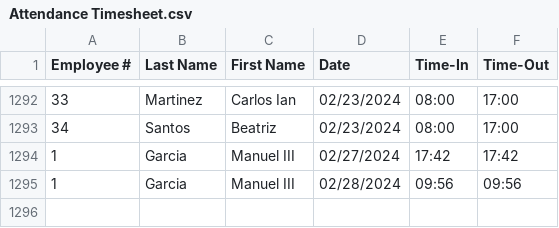
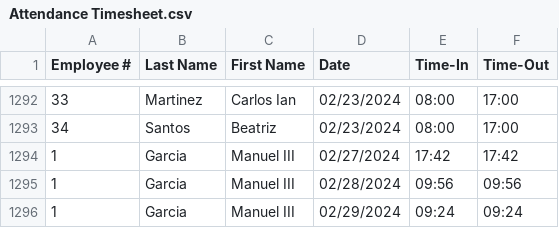
Before and after one commit to zpsy-hub/Advanced-OOP-Payroll-System, a CSV file: src/data/Attendance Timesheet.csv, drawn as a sheet; only a part is shown, gaps mark what is left out; the diff names each change by its address in the sheet, - before the commit and + after, or states it on an @@ line.

```diff
--- a/src/data/Attendance Timesheet.csv
+++ b/src/data/Attendance Timesheet.csv
+row 1296: 1 | Garcia | Manuel III | 02/29/2024 | 09:24 | 09:24
```
Also changed, not shown: src/data/LogIn Log.csv, 6 other files.
